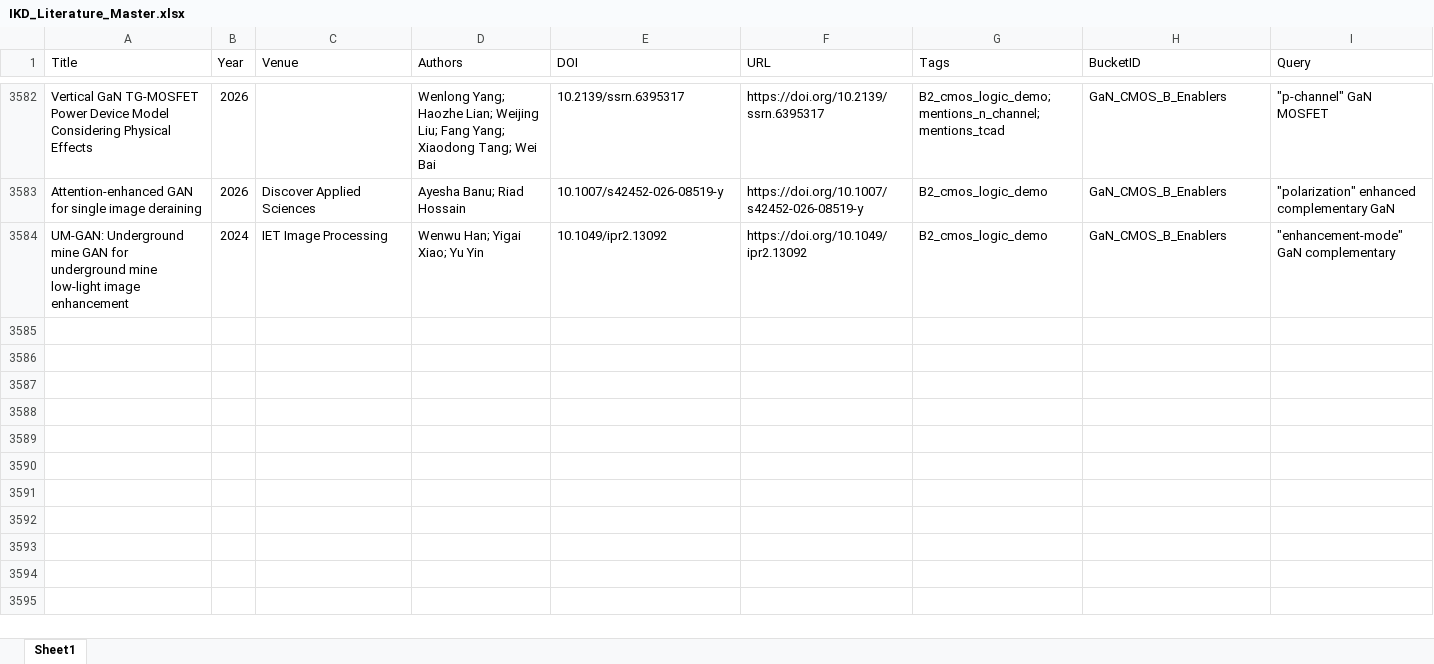
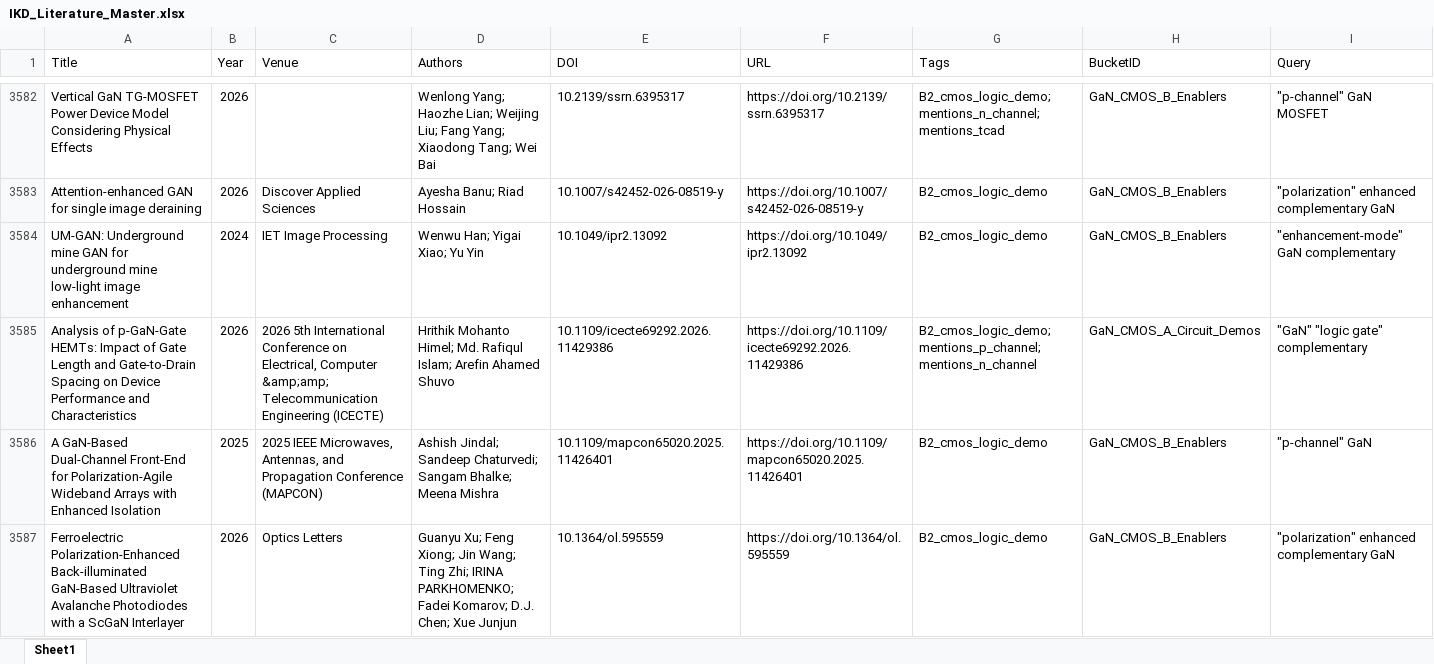
Before and after one commit to kainlulow/IKD_GaN_Project, an Excel workbook: 01_literature/IKD_Literature_Master.xlsx, sheet Sheet1, drawn as a sheet; only a part is shown, gaps mark what is left out; values as stored, in another font and other column widths than the file's, no borders; rows hold the shown columns only; the diff names each change by its address in the sheet, - before the commit and + after, or states it on an @@ line.

```diff
--- a/01_literature/IKD_Literature_Master.xlsx (sheet Sheet1)
+++ b/01_literature/IKD_Literature_Master.xlsx (sheet Sheet1)
+row 3585: Analysis of p-GaN-Gate HEMTs: Impact of Gate Length and Gate-to-Drain Spacing on Device Performance and Characteristics | 2026 | 2026 5th International Conference on Electrical, Computer &amp;amp; Telecommunication Engineering (ICECTE) | Hrithik Mohanto Himel; Md. Rafiqul Islam; Arefin Ahamed Shuvo | 10.1109/icecte69292.2026.11429386 | https://doi.org/10.1109/icecte69292.2026.11429386 | B2_cmos_logic_demo; mentions_p_channel; mentions_n_channel | GaN_CMOS_A_Circuit_Demos | "GaN" "logic gate" complementary
+row 3586: A GaN-Based Dual-Channel Front-End for Polarization-Agile Wideband Arrays with Enhanced Isolation | 2025 | 2025 IEEE Microwaves, Antennas, and Propagation Conference (MAPCON) | Ashish Jindal; Sandeep Chaturvedi; Sangam Bhalke; Meena Mishra | 10.1109/mapcon65020.2025.11426401 | https://doi.org/10.1109/mapcon65020.2025.11426401 | B2_cmos_logic_demo | GaN_CMOS_B_Enablers | "p-channel" GaN
+row 3587: Ferroelectric Polarization-Enhanced Back-illuminated GaN-Based Ultraviolet Avalanche Photodiodes with a ScGaN Interlayer | 2026 | Optics Letters | Guanyu Xu; Feng Xiong; Jin Wang; Ting Zhi; IRINA PARKHOMENKO; Fadei Komarov; D.J. Chen; Xue Junjun | 10.1364/ol.595559 | https://doi.org/10.1364/ol.595559 | B2_cmos_logic_demo | GaN_CMOS_B_Enablers | "polarization" enhanced complementary GaN
```
Also changed, not shown: 01_literature/IKD_ReviewQueue.xlsx, 02_reports/node_b/NodeB_Candidates_ReviewQueue.xlsx, 3 other files.
